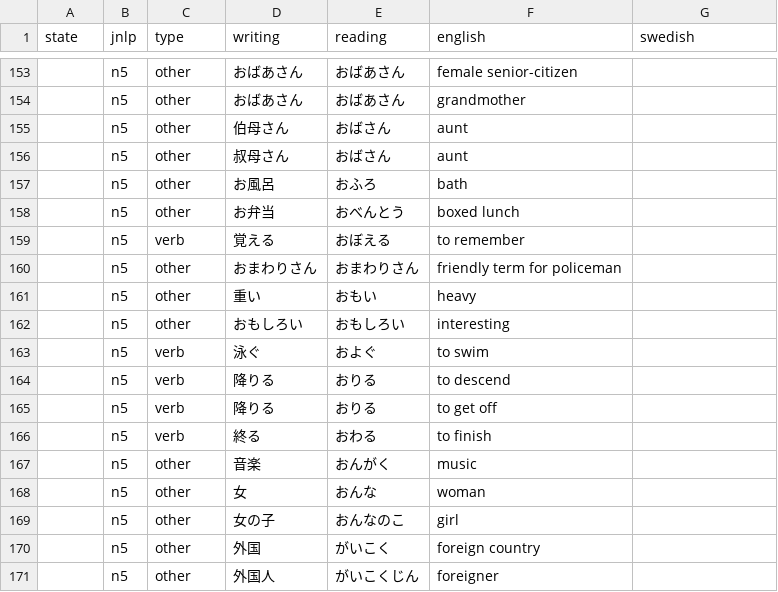
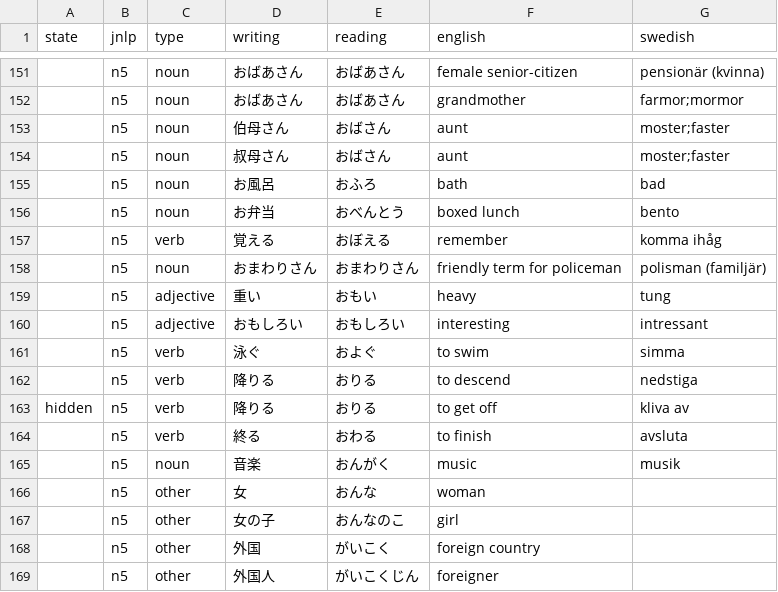
Before and after one commit to daigaku-sverige/data, a CSV file: src/data/jlpt/n5_edited.csv, drawn as a sheet; only a part is shown, gaps mark what is left out; addresses are those after the commit; the diff covers the shown part only; the diff names each change by its address in the sheet, - before the commit and + after, or states it on an @@ line.

```diff
--- a/src/data/jlpt/n5_edited.csv
+++ b/src/data/jlpt/n5_edited.csv
-C151:C156 (type): other
+C151:C156 (type): noun
-G151 (swedish): (empty)
+G151 (swedish): pensionär (kvinna)
-G152 (swedish): (empty)
+G152 (swedish): farmor;mormor
-G153:G154 (swedish): (empty)
+G153:G154 (swedish): moster;faster
-G155 (swedish): (empty)
+G155 (swedish): bad
-G156 (swedish): (empty)
+G156 (swedish): bento
-F157 (english): to remember
+F157 (english): remember
-G157 (swedish): (empty)
+G157 (swedish): komma ihåg
-C158 (type): other
+C158 (type): noun
-G158 (swedish): (empty)
+G158 (swedish): polisman (familjär)
-C159:C160 (type): other
+C159:C160 (type): adjective
-G159 (swedish): (empty)
+G159 (swedish): tung
-G160 (swedish): (empty)
+G160 (swedish): intressant
-G161 (swedish): (empty)
+G161 (swedish): simma
-G162 (swedish): (empty)
+G162 (swedish): nedstiga
-A163 (state): (empty)
+A163 (state): hidden
-G163 (swedish): (empty)
+G163 (swedish): kliva av
-G164 (swedish): (empty)
+G164 (swedish): avsluta
-C165 (type): other
+C165 (type): noun
-G165 (swedish): (empty)
+G165 (swedish): musik
```
Also changed, not shown: 2 removed rows and 81 edited cells elsewhere in this file.
